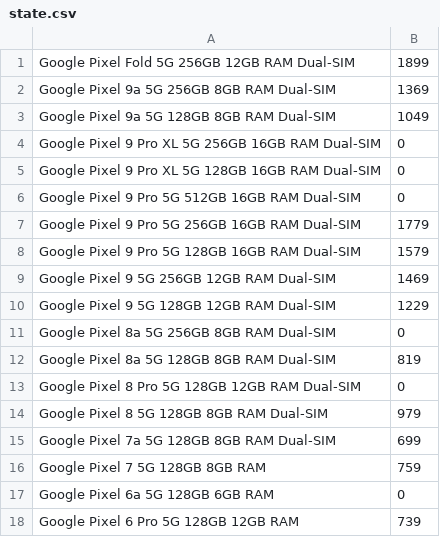
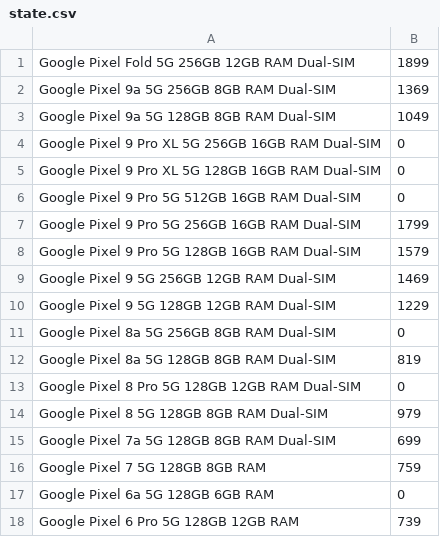
Before and after one commit to Yanislav-IV/pixel-prices, a CSV file: state.csv, drawn as a sheet.

```diff
--- a/state.csv
+++ b/state.csv
@@ -6,3 +6,3 @@ Google Pixel 9 Pro XL 5G 128GB 16GB RAM Dual-SIM,0
 Google Pixel 9 Pro 5G 512GB 16GB RAM Dual-SIM,0
-Google Pixel 9 Pro 5G 256GB 16GB RAM Dual-SIM,1779
+Google Pixel 9 Pro 5G 256GB 16GB RAM Dual-SIM,1799
 Google Pixel 9 Pro 5G 128GB 16GB RAM Dual-SIM,1579
```
Also changed, not shown: history.csv.
